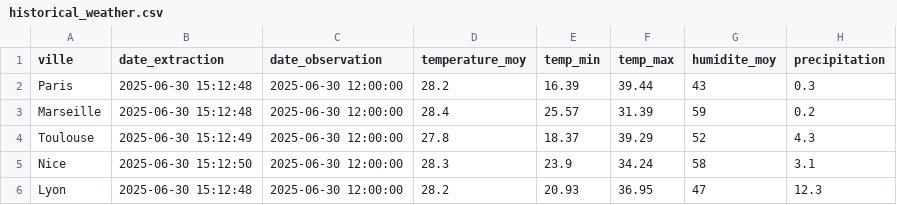
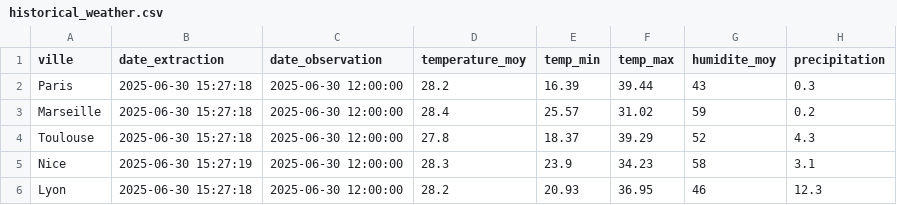
Before and after one commit to Mihajatiana-dev/DONNEES2-dashboard-meteo, a CSV file: dags/data/final/historical_weather.csv, drawn as a sheet; only a part is shown; the diff names each change by its address in the sheet, - before the commit and + after, or states it on an @@ line.

Commit message:
fix: new datas

```diff
--- a/dags/data/final/historical_weather.csv
+++ b/dags/data/final/historical_weather.csv
-B2:B3 (date_extraction): 2025-06-30 15:12:48
+B2:B3 (date_extraction): 2025-06-30 15:27:18
-F3 (temp_max): 31.39
+F3 (temp_max): 31.02
-B4 (date_extraction): 2025-06-30 15:12:49
+B4 (date_extraction): 2025-06-30 15:27:18
-B5 (date_extraction): 2025-06-30 15:12:50
+B5 (date_extraction): 2025-06-30 15:27:19
-F5 (temp_max): 34.24
+F5 (temp_max): 34.23
-B6 (date_extraction): 2025-06-30 15:12:48
+B6 (date_extraction): 2025-06-30 15:27:18
-G6 (humidite_moy): 47
+G6 (humidite_moy): 46
```
Also changed, not shown: dags/data/processed/cleaned_weather_2025-06-30.csv.
